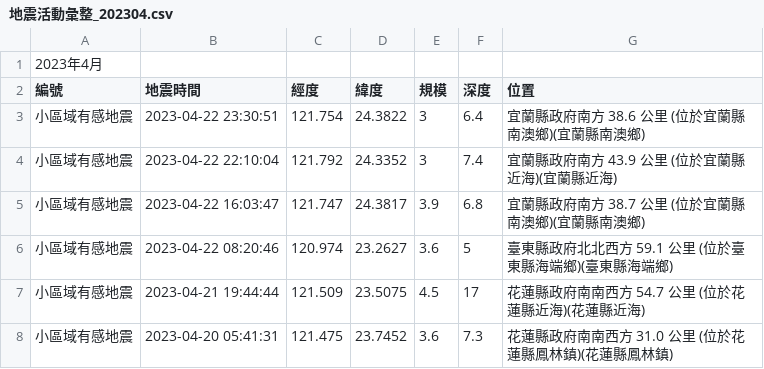
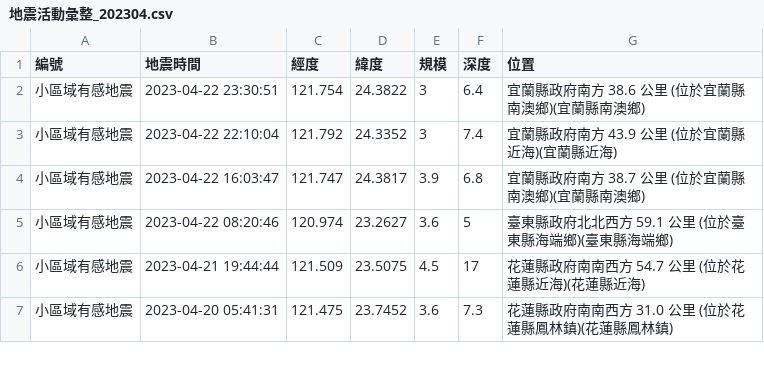
Before and after one commit to CJuuuuuuu/EarthquakeData_2023, a CSV file: 地震活動彙整_202304.csv, drawn as a sheet; only a part is shown; the diff names each change by its address in the sheet, - before the commit and + after, or states it on an @@ line.

Commit message:
Update 地震活動彙整_202304.csv

```diff
--- a/地震活動彙整_202304.csv
+++ b/地震活動彙整_202304.csv
-row 1: 2023年4月
```
